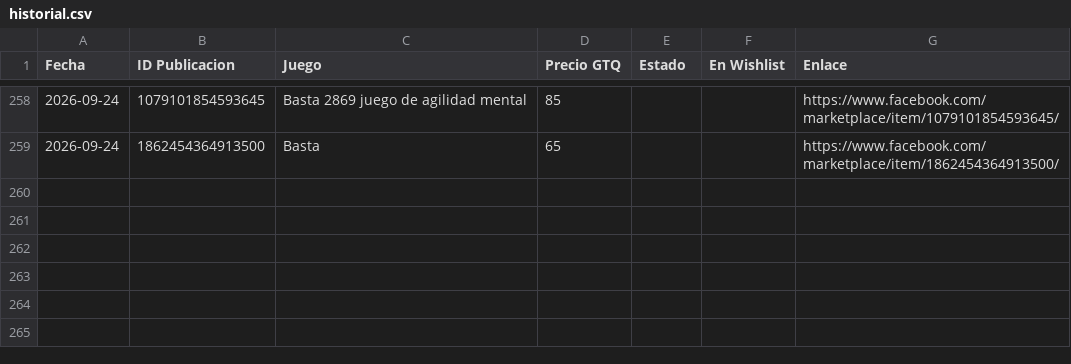
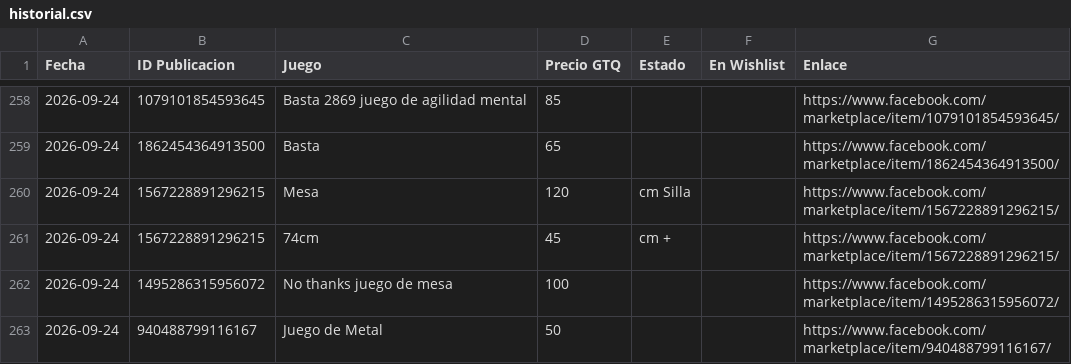
Before and after one commit to Josecito1002/boardgames-tracker, a CSV file: historial.csv, drawn as a sheet; only a part is shown, gaps mark what is left out; the diff names each change by its address in the sheet, - before the commit and + after, or states it on an @@ line.

```diff
--- a/historial.csv
+++ b/historial.csv
+row 260: 2026-09-24 | 1567228891296215 | Mesa | 120 | cm Silla |  | https://www.facebook.com/marketplace/item/1567228891296215/
+row 261: 2026-09-24 | 1567228891296215 | 74cm | 45 | cm + |  | https://www.facebook.com/marketplace/item/1567228891296215/
+row 262: 2026-09-24 | 1495286315956072 | No thanks juego de mesa | 100 |  |  | https://www.facebook.com/marketplace/item/1495286315956072/
+row 263: 2026-09-24 | 940488799116167 | Juego de Metal | 50 |  |  | https://www.facebook.com/marketplace/item/940488799116167/
```
Also changed, not shown: 1 other file.
